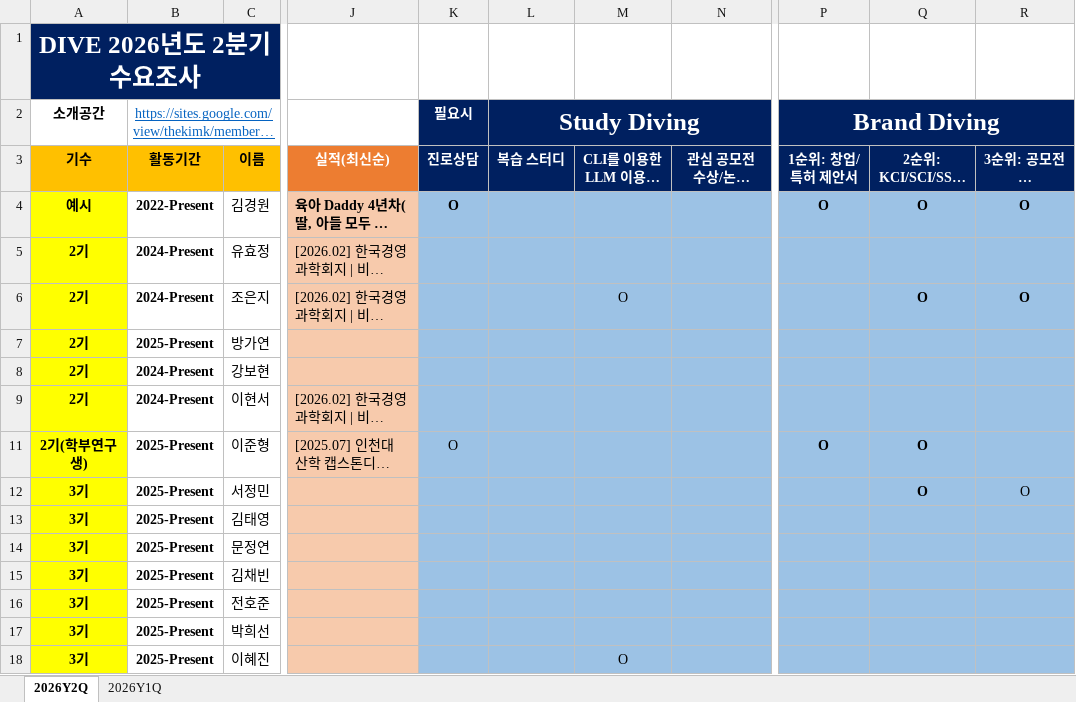
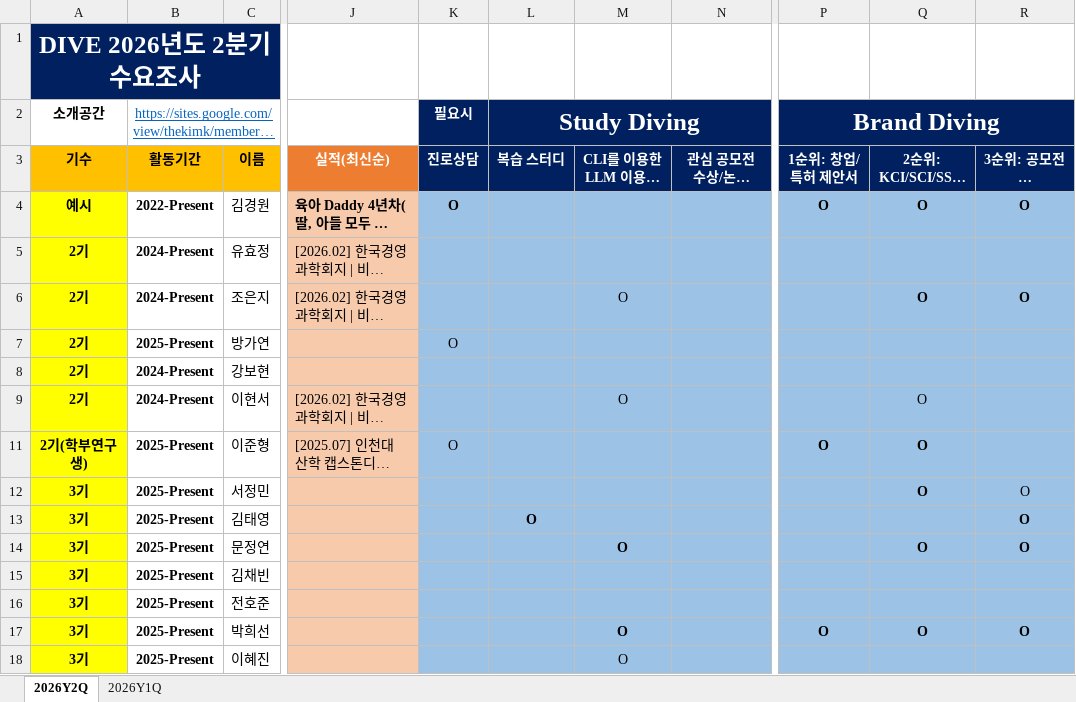
Before and after one commit to nibeahc/DIVE-Research, an Excel workbook: [Document]/소개운영자료/DIVE_개인정보_진로현황_수요조사.xlsx, sheet 2026Y2Q, drawn as a sheet; only a part is shown, gaps mark what is left out; long unchanged cells end in …; values as stored, in another font and other column widths than the file's, no borders; charts and pictures not drawn; the diff names each change by its address in the sheet, - before the commit and + after, or states it on an @@ line.

```diff
--- a/[Document]/소개운영자료/DIVE_개인정보_진로현황_수요조사.xlsx (sheet 2026Y2Q)
+++ b/[Document]/소개운영자료/DIVE_개인정보_진로현황_수요조사.xlsx (sheet 2026Y2Q)
-K7 (진로상담): (empty)
+K7 (진로상담): O
-M9 (CLI를 이용한 LLM 이용 연구): (empty)
+M9 (CLI를 이용한 LLM 이용 연구): O
-Q9: (empty)
+Q9: O
-L13 (복습 스터디): (empty)
+L13 (복습 스터디): O
-R13:R14: (empty)
+R13:R14: O
-M14 (CLI를 이용한 LLM 이용 연구): (empty)
+M14 (CLI를 이용한 LLM 이용 연구): O
-Q14: (empty)
+Q14: O
-M17 (CLI를 이용한 LLM 이용 연구): (empty)
+M17 (CLI를 이용한 LLM 이용 연구): O
-P17 (1순위: 창업/특허 제안서): (empty)
+P17 (1순위: 창업/특허 제안서): O
-Q17: (empty)
+Q17: O
-R17: (empty)
+R17: O
```
Also changed, not shown: [Document]/소개운영자료/DIVE_운영방향.xlsx, 5 other files.
